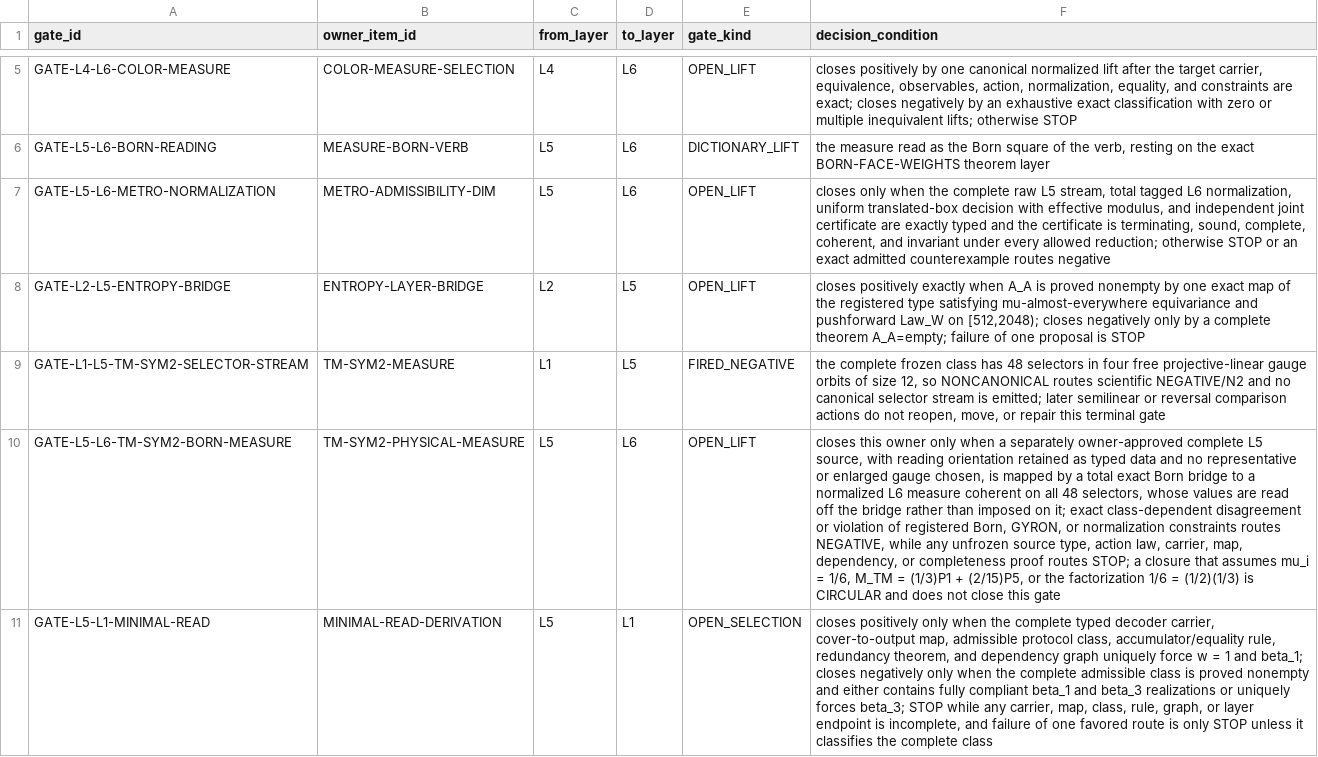
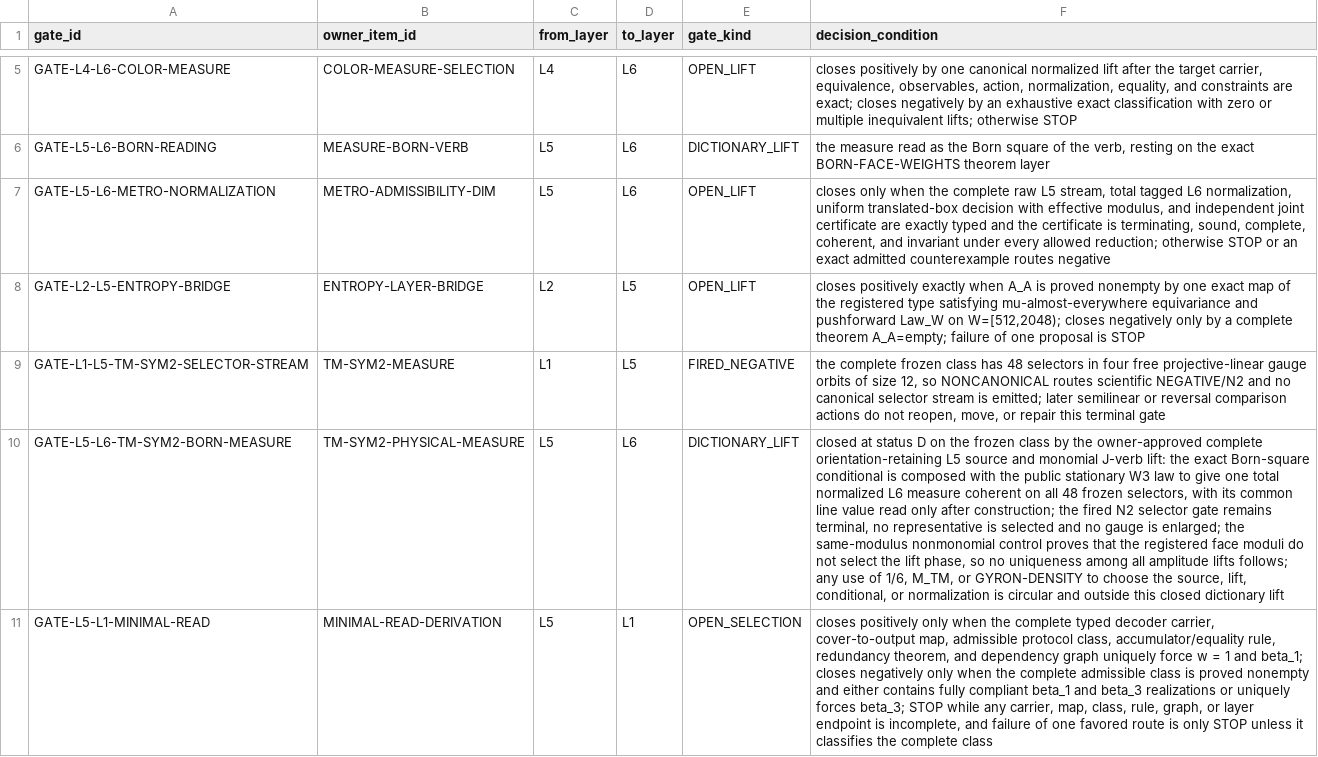
Before and after one commit to mathorn1973/twist-j, a TSV file: canon/GATES.tsv, drawn as a sheet; only a part is shown, gaps mark what is left out; the diff names each change by its address in the sheet, - before the commit and + after, or states it on an @@ line.

Commit message:
Prep v47: close TM-SYM2 Born measure gate at D

```diff
--- a/canon/GATES.tsv
+++ b/canon/GATES.tsv
-F8 (decision_condition): …Law_W on [512,2048); closes negatively…
+F8 (decision_condition): …Law_W on W=[512,2048); closes negatively…
-E10 (gate_kind): OPEN_LIFT
+E10 (gate_kind): DICTIONARY_LIFT
-F10 (decision_condition): closes this owner only when a separately owner-approved complete L5 source, with reading orientation retained as typed data and no representative or enlarged gauge chosen, is mapped by a total exact Born bridge to a normalized L6 measure coherent on all 48 selectors, whose values are read off the bridge rather than imposed on it; exact class-dependent disagreement or violation of registered Born, GYRON, or normalization constraints routes NEGATIVE, while any unfrozen source type, action law, carrier, map, dependency, or completeness proof routes STOP; a closure that assumes mu_i = 1/6, M_TM = (1/3)P1 + (2/15)P5, or the factorization 1/6 = (1/2)(1/3) is CIRCULAR and does not close this gate
+F10 (decision_condition): closed at status D on the frozen class by the owner-approved complete orientation-retaining L5 source and monomial J-verb lift: the exact Born-square conditional is composed with the public stationary W3 law to give one total normalized L6 measure coherent on all 48 frozen selectors, with its common line value read only after construction; the fired N2 selector gate remains terminal, no representative is selected and no gauge is enlarged; the same-modulus nonmonomial control proves that the registered face moduli do not select the lift phase, so no uniqueness among all amplitude lifts follows; any use of 1/6, M_TM, or GYRON-DENSITY to choose the source, lift, conditional, or normalization is circular and outside this closed dictionary lift
```
